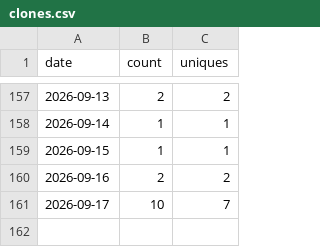
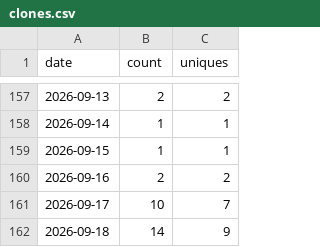
Before and after one commit to wbrisett/linguatrain, a CSV file: traffic/clones.csv, drawn as a sheet; only a part is shown, gaps mark what is left out.

```diff
--- a/traffic/clones.csv
+++ b/traffic/clones.csv
@@ -161 +161,2 @@ date,count,uniques
 2026-09-17,10,7
+2026-09-18,14,9
```
Also changed, not shown: traffic/views.csv.
